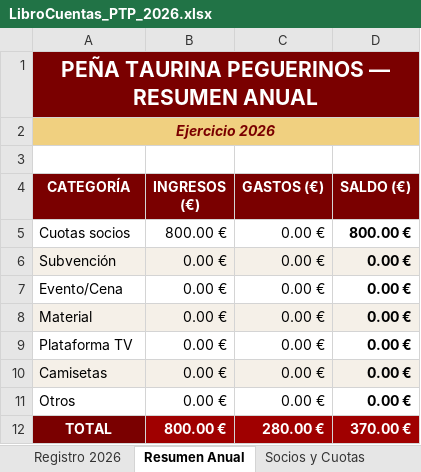
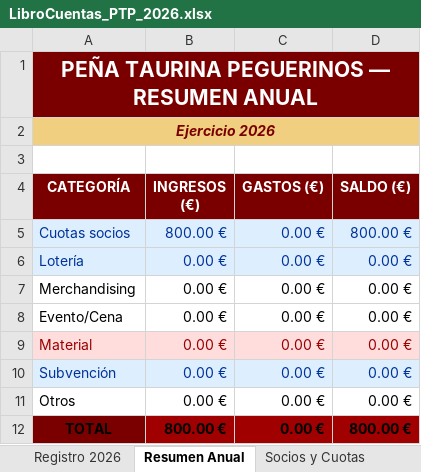
Before and after one commit to garcia1701/garcia1701.github.io, an Excel workbook: LibroCuentas_PTP_2026.xlsx, sheet Resumen Anual, drawn as a sheet; values as stored, in another font and other column widths than the file's, no borders; removed rows and columns are numbered as before the commit, all else as after; the diff names each change by its address in the sheet, - before the commit and + after, or states it on an @@ line.

```diff
--- a/LibroCuentas_PTP_2026.xlsx (sheet Resumen Anual)
+++ b/LibroCuentas_PTP_2026.xlsx (sheet Resumen Anual)
-B1:D1 fill: none
+B1:D1 fill: #7A0000
-B2:D2 fill: none
+B2:D2 fill: #F0D080
@@ A5:D5 fill: none → #DDEEFF, text colour: black → #003399 @@
-D5 bold: on
+D5 bold: off
+row 6: Lotería | 0.00 € | 0.00 € | 0.00 €
-A7 (CATEGORÍA): Subvención
+A7 (CATEGORÍA): Merchandising
-A7:D7 fill: #F5F0E8
+A7:D7 fill: none
-D7:D9 bold: on
+D7:D9 bold: off
-A9:D9 text colour: black
+A9:D9 text colour: #990000
-row 9: Plataforma TV | 0.00 € | 0.00 € | 0.00 €
-A10 (CATEGORÍA): Camisetas
+A10 (CATEGORÍA): Subvención
-A10:D10 text colour: black
+A10:D10 text colour: #003399
-D10:D11 bold: on
+D10:D11 bold: off
-A12:D12 text colour: #FFFFFF
+A12:D12 text colour: black
-C12 (GASTOS (€)): 280.00 €
+C12 (GASTOS (€)): 0.00 €
-D12 (SALDO (€)): 370.00 €
+D12 (SALDO (€)): 800.00 €
```
Also changed, not shown: sheet Registro 2026, sheet Socios y Cuotas, other sheet tabs, formulas that keep their value, hidden cells, charts or pictures.
